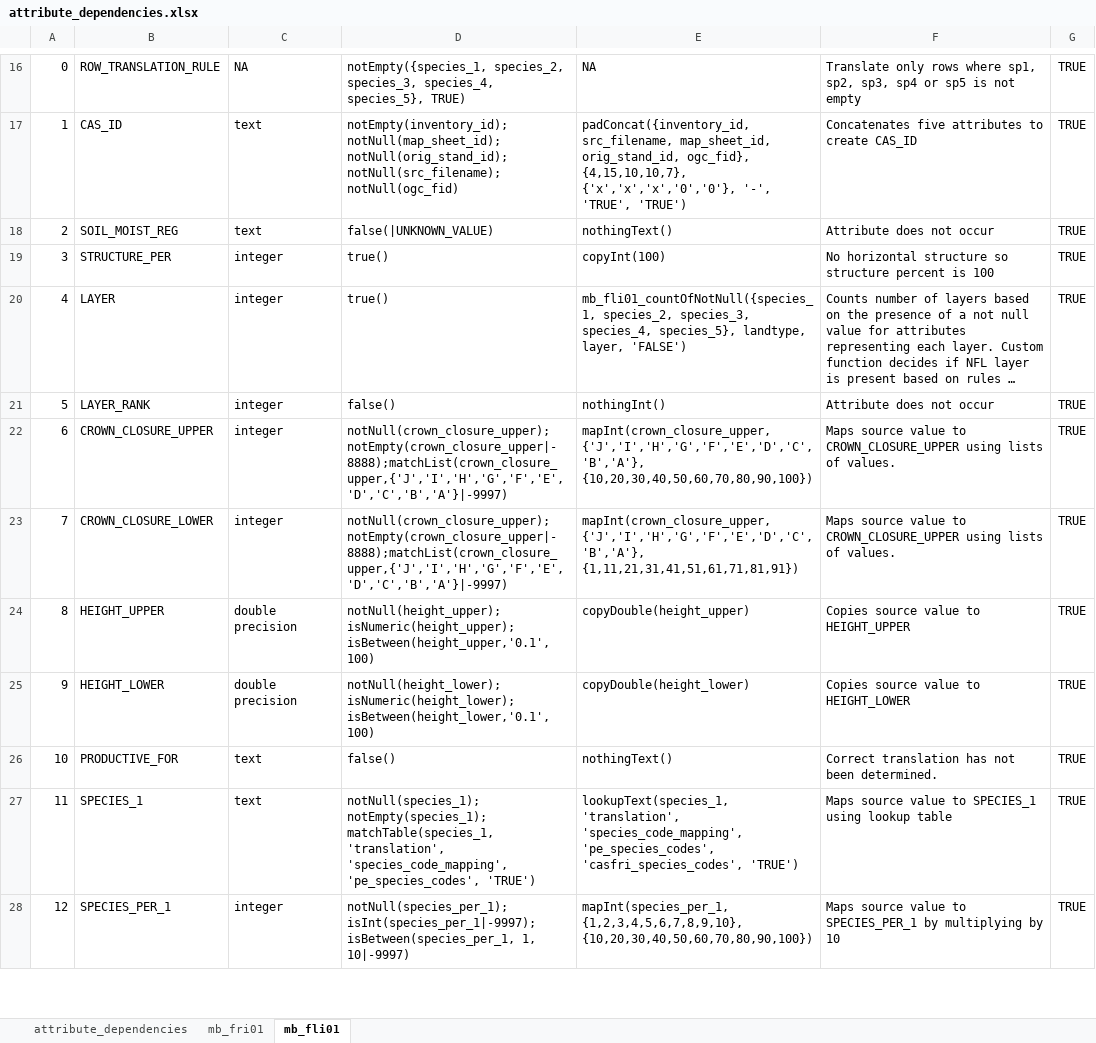
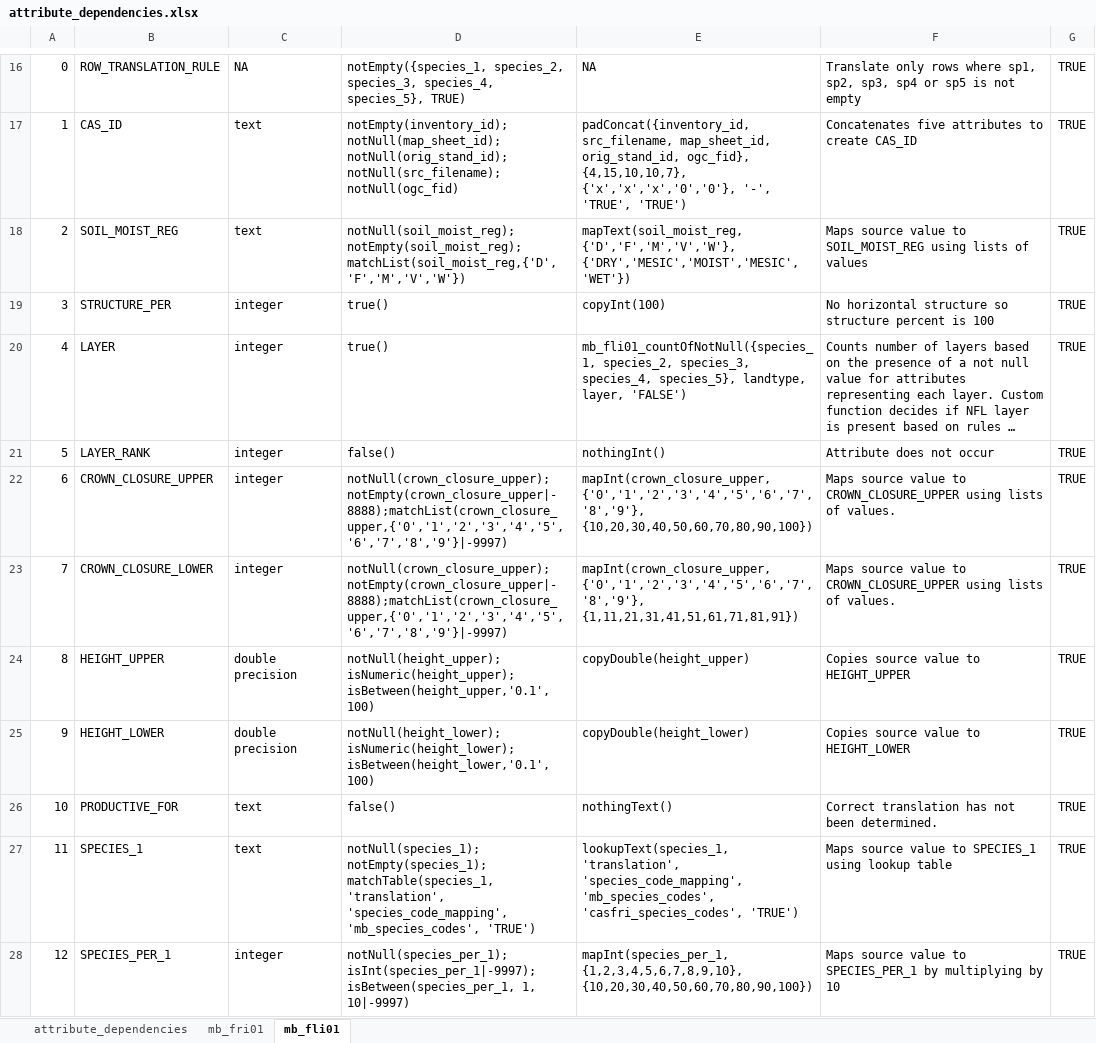
Before and after one commit to prvernier/cas, an Excel workbook: MB/attribute_dependencies.xlsx, sheet mb_fli01, drawn as a sheet; only a part is shown, gaps mark what is left out; long unchanged cells end in …; values as stored, in another font and other column widths than the file's, no borders; the diff covers the shown part only; the diff names each change by its address in the sheet, - before the commit and + after, or states it on an @@ line.

Commit message:
Updated attribute dependencies

```diff
--- a/MB/attribute_dependencies.xlsx (sheet mb_fli01)
+++ b/MB/attribute_dependencies.xlsx (sheet mb_fli01)
-D18: false(|UNKNOWN_VALUE)
+D18: notNull(soil_moist_reg);notEmpty(soil_moist_reg);matchList(soil_moist_reg,{'D','F','M','V','W'})
-E18: nothingText()
+E18: mapText(soil_moist_reg, {'D','F','M','V','W'}, {'DRY','MESIC','MOIST','MESIC','WET'})
-F18: Attribute does not occur
+F18: Maps source value to SOIL_MOIST_REG using lists of values
-D22:D23: notNull(crown_closure_upper);notEmpty(crown_closure_upper|-8888);matchList(crown_closure_upper,{'J','I','H','G','F','E','D','C','B','A'}|-9997)
+D22:D23: notNull(crown_closure_upper);notEmpty(crown_closure_upper|-8888);matchList(crown_closure_upper,{'0','1','2','3','4','5','6','7','8','9'}|-9997)
-E22: mapInt(crown_closure_upper, {'J','I','H','G','F','E','D','C','B','A'}, {10,20,30,40,50,60,70,80,90,100})
+E22: mapInt(crown_closure_upper, {'0','1','2','3','4','5','6','7','8','9'}, {10,20,30,40,50,60,70,80,90,100})
-E23: mapInt(crown_closure_upper, {'J','I','H','G','F','E','D','C','B','A'}, {1,11,21,31,41,51,61,71,81,91})
+E23: mapInt(crown_closure_upper, {'0','1','2','3','4','5','6','7','8','9'}, {1,11,21,31,41,51,61,71,81,91})
-D27: …'translation', 'species_code_mapping', 'pe_species_codes', 'TRUE')
+D27: …'translation', 'species_code_mapping', 'mb_species_codes', 'TRUE')
-E27: …'translation', 'species_code_mapping', 'pe_species_codes', 'casfri_species_codes', 'TRUE')
+E27: …'translation', 'species_code_mapping', 'mb_species_codes', 'casfri_species_codes', 'TRUE')
```
Also changed, not shown: 25 edited cells elsewhere in this sheet, sheet mb_fri01, 1 other file.
